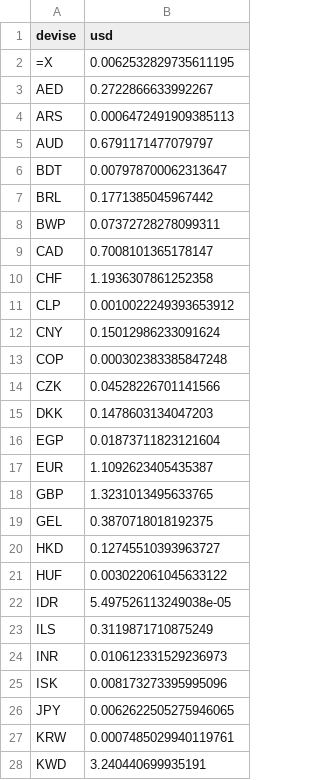
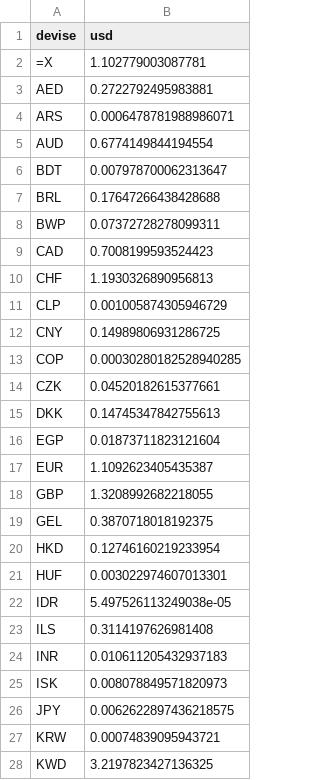
Before and after one commit to benicrux/screener-actions, a CSV file: data/devises.csv, drawn as a sheet; only a part is shown; the diff covers the shown part only.

```diff
--- a/data/devises.csv
+++ b/data/devises.csv
@@ -1,28 +1,28 @@
 devise,usd
-=X,0.0062532829735611195
-AED,0.2722866633992267
-ARS,0.0006472491909385113
-AUD,0.6791171477079797
+=X,1.102779003087781
+AED,0.2722792495983881
+ARS,0.0006478781988986071
+AUD,0.6774149844194554
 BDT,0.007978700062313647
-BRL,0.1771385045967442
+BRL,0.17647266438428688
 BWP,0.07372728278099311
-CAD,0.7008101365178147
-CHF,1.1936307861252358
-CLP,0.0010022249393653912
-CNY,0.15012986233091624
-COP,0.000302383385847248
-CZK,0.04528226701141566
-DKK,0.1478603134047203
+CAD,0.7008199593524423
+CHF,1.1930326890956813
+CLP,0.001005874305946729
+CNY,0.14989806931286725
+COP,0.00030280182528940285
+CZK,0.04520182615377661
+DKK,0.14745347842755613
 EGP,0.01873711823121604
 EUR,1.1092623405435387
-GBP,1.3231013495633765
+GBP,1.3208992682218055
 GEL,0.3870718018192375
-HKD,0.12745510393963727
-HUF,0.003022061045633122
+HKD,0.12746160219233954
+HUF,0.003022974607013301
 IDR,5.497526113249038e-05
-ILS,0.3119871710875249
-INR,0.010612331529236973
-ISK,0.008173273395995096
-JPY,0.0062622505275946065
-KRW,0.0007485029940119761
-KWD,3.240440699935191
+ILS,0.3114197626981408
+INR,0.010611205432937183
+ISK,0.008078849571820973
+JPY,0.0062622897436218575
+KRW,0.00074839095943721
+KWD,3.2197823427136325
```
Also changed, not shown: 23 edited cells elsewhere in this file, data/anomalies.csv, 8 other files.
